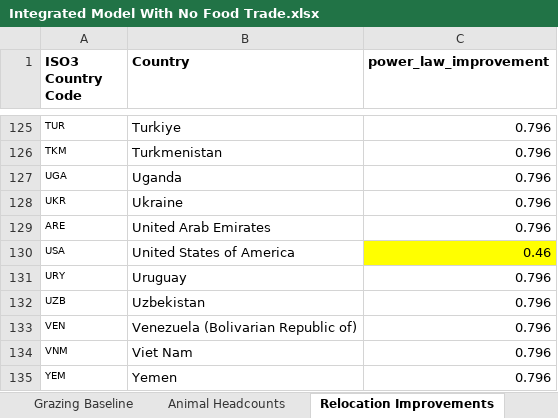
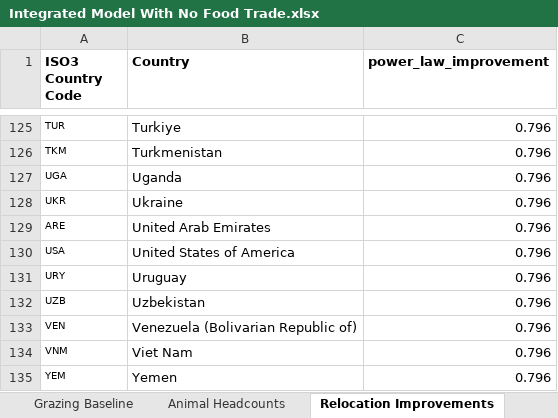
Before and after one commit to allfed/allfed-integrated-model, an Excel workbook: data/no_food_trade/raw_data/Integrated Model With No Food Trade.xlsx, sheet Relocation Improvements, drawn as a sheet; only a part is shown, gaps mark what is left out; values as stored, in another font and other column widths than the file's, no borders; the diff names each change by its address in the sheet, - before the commit and + after, or states it on an @@ line.

```diff
--- a/data/no_food_trade/raw_data/Integrated Model With No Food Trade.xlsx (sheet Relocation Improvements)
+++ b/data/no_food_trade/raw_data/Integrated Model With No Food Trade.xlsx (sheet Relocation Improvements)
-C130 (power_law_improvement): 0.46
+C130 (power_law_improvement): 0.796
-C130 fill: #FFFF00
+C130 fill: none
```
Also changed, not shown: 17 other files.
